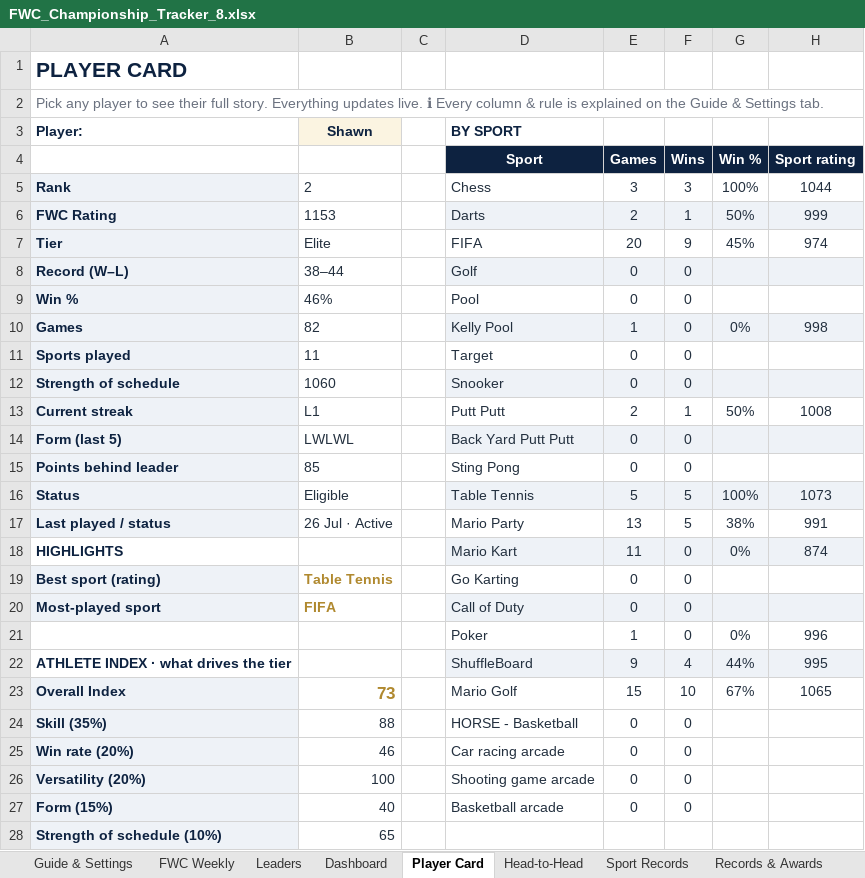
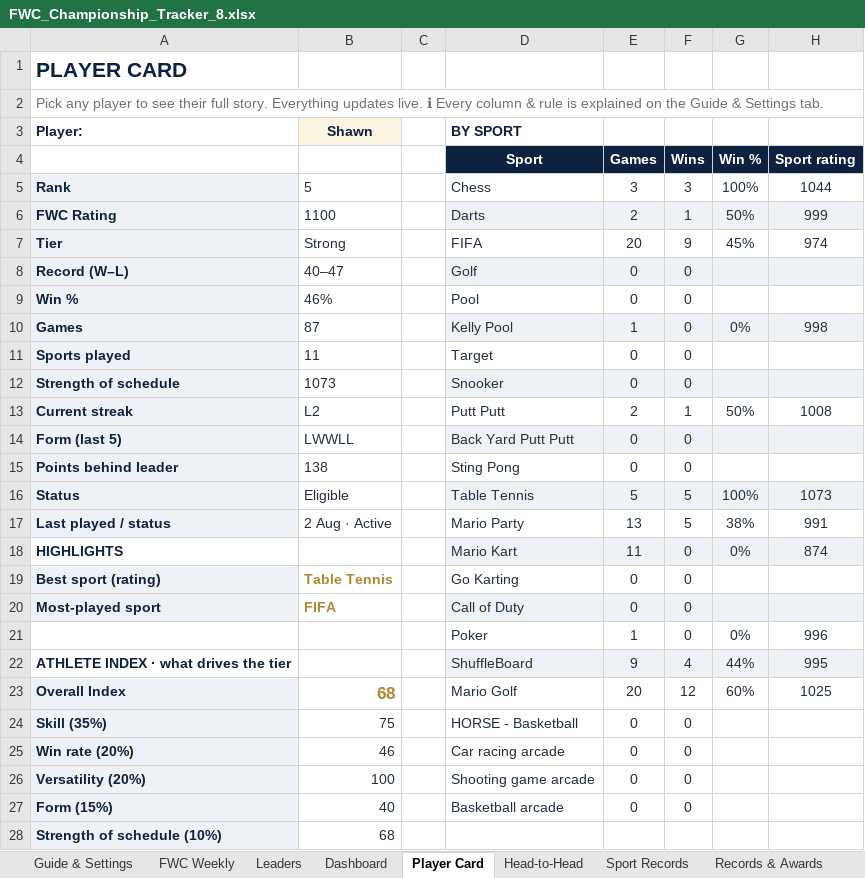
Before and after one commit to PeachyAUS/fwc, an Excel workbook: FWC_Championship_Tracker_8.xlsx, sheet Player Card, drawn as a sheet; values as stored, in another font and other column widths than the file's, no borders; conditional formats not drawn; the diff names each change by its address in the sheet, - before the commit and + after, or states it on an @@ line.

Commit message:
Wrap, week ending 3 Aug (Shawn v Ferret duel, champ At risk), game 186 data

```diff
--- a/FWC_Championship_Tracker_8.xlsx (sheet Player Card)
+++ b/FWC_Championship_Tracker_8.xlsx (sheet Player Card)
-B5: 2
+B5: 5
-B6: 1153
+B6: 1100
-B7: Elite
+B7: Strong
-B8: 38–44
+B8: 40–47
-B10: 82
+B10: 87
-B12: 1060
+B12: 1073
-B13: L1
+B13: L2
-B14: LWLWL
+B14: LWWLL
-B15: 85
+B15: 138
-B17: 26 Jul · Active
+B17: 2 Aug · Active
-B23: 73
+B23: 68
-E23 (Games): 15
+E23 (Games): 20
-F23 (Wins): 10
+F23 (Wins): 12
-G23 (Win %): 67%
+G23 (Win %): 60%
-H23 (Sport rating): 1065
+H23 (Sport rating): 1025
-B24: 88
+B24: 75
-B28: 65
+B28: 68
```
Also changed, not shown: sheet Match Log, sheet Dashboard, sheet Trends & Stats, sheet Sport Records, sheet Head-to-Head, sheet Records & Awards, 1 more sheet, formulas that keep their value, hidden cells, 1 other file.
